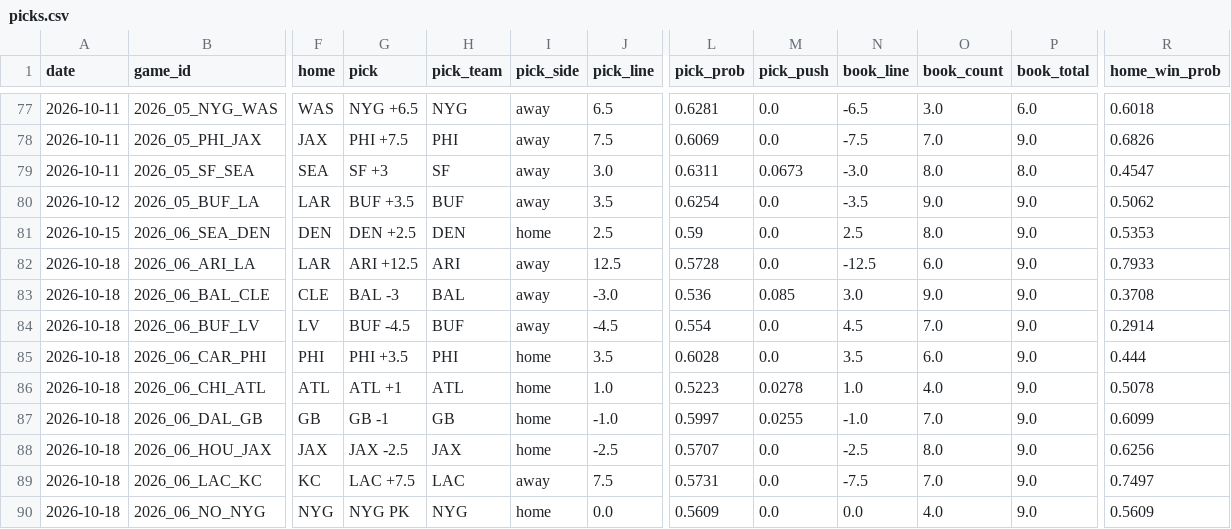
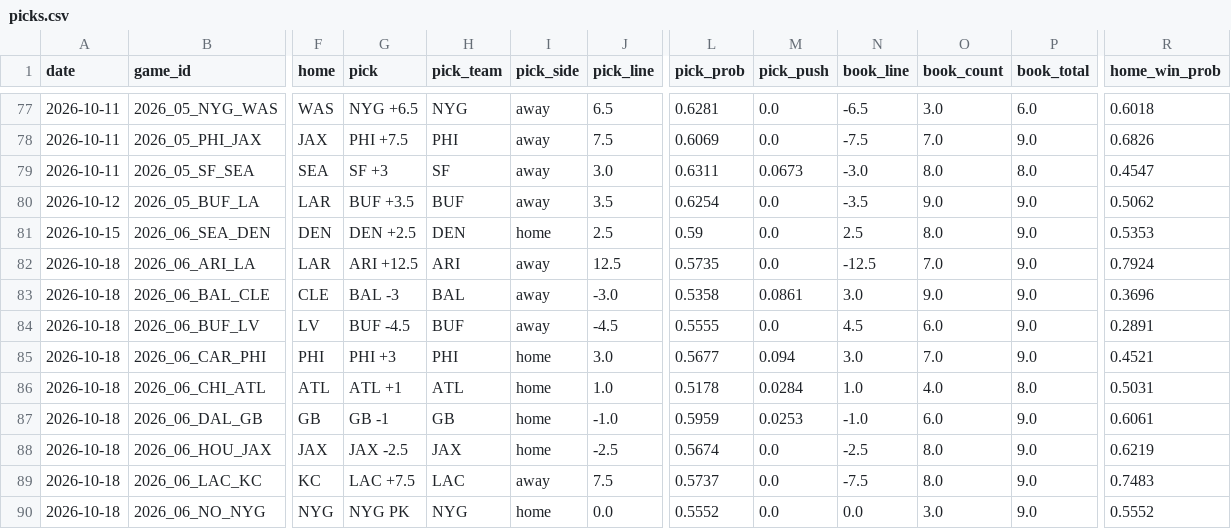
Before and after one commit to azcal/forecasting-lab, a CSV file: data/picks.csv, drawn as a sheet; only a part is shown, gaps mark what is left out; the diff covers the shown part only; the diff names each change by its address in the sheet, - before the commit and + after, or states it on an @@ line.

```diff
--- a/data/picks.csv
+++ b/data/picks.csv
-L82 (pick_prob): 0.5728
+L82 (pick_prob): 0.5735
-O82 (book_count): 6.0
+O82 (book_count): 7.0
-R82 (home_win_prob): 0.7933
+R82 (home_win_prob): 0.7924
-L83 (pick_prob): 0.536
+L83 (pick_prob): 0.5358
-M83 (pick_push): 0.085
+M83 (pick_push): 0.0861
-R83 (home_win_prob): 0.3708
+R83 (home_win_prob): 0.3696
-L84 (pick_prob): 0.554
+L84 (pick_prob): 0.5555
-O84 (book_count): 7.0
+O84 (book_count): 6.0
-R84 (home_win_prob): 0.2914
+R84 (home_win_prob): 0.2891
-G85 (pick): PHI +3.5
+G85 (pick): PHI +3
-J85 (pick_line): 3.5
+J85 (pick_line): 3.0
-L85 (pick_prob): 0.6028
+L85 (pick_prob): 0.5677
-M85 (pick_push): 0.0
+M85 (pick_push): 0.094
-N85 (book_line): 3.5
+N85 (book_line): 3.0
-O85 (book_count): 6.0
+O85 (book_count): 7.0
-R85 (home_win_prob): 0.444
+R85 (home_win_prob): 0.4521
-L86 (pick_prob): 0.5223
+L86 (pick_prob): 0.5178
-M86 (pick_push): 0.0278
+M86 (pick_push): 0.0284
-P86 (book_total): 9.0
+P86 (book_total): 8.0
-R86 (home_win_prob): 0.5078
+R86 (home_win_prob): 0.5031
-L87 (pick_prob): 0.5997
+L87 (pick_prob): 0.5959
-M87 (pick_push): 0.0255
+M87 (pick_push): 0.0253
-O87 (book_count): 7.0
+O87 (book_count): 6.0
-R87 (home_win_prob): 0.6099
+R87 (home_win_prob): 0.6061
-L88 (pick_prob): 0.5707
+L88 (pick_prob): 0.5674
-R88 (home_win_prob): 0.6256
+R88 (home_win_prob): 0.6219
-L89 (pick_prob): 0.5731
+L89 (pick_prob): 0.5737
-O89 (book_count): 7.0
+O89 (book_count): 8.0
-R89 (home_win_prob): 0.7497
+R89 (home_win_prob): 0.7483
-L90 (pick_prob): 0.5609
+L90 (pick_prob): 0.5552
-O90 (book_count): 4.0
+O90 (book_count): 3.0
-R90 (home_win_prob): 0.5609
+R90 (home_win_prob): 0.5552
```
Also changed, not shown: 19 edited cells elsewhere in this file, data/ncaaf.csv, data/nfl.csv, 3 other files.
